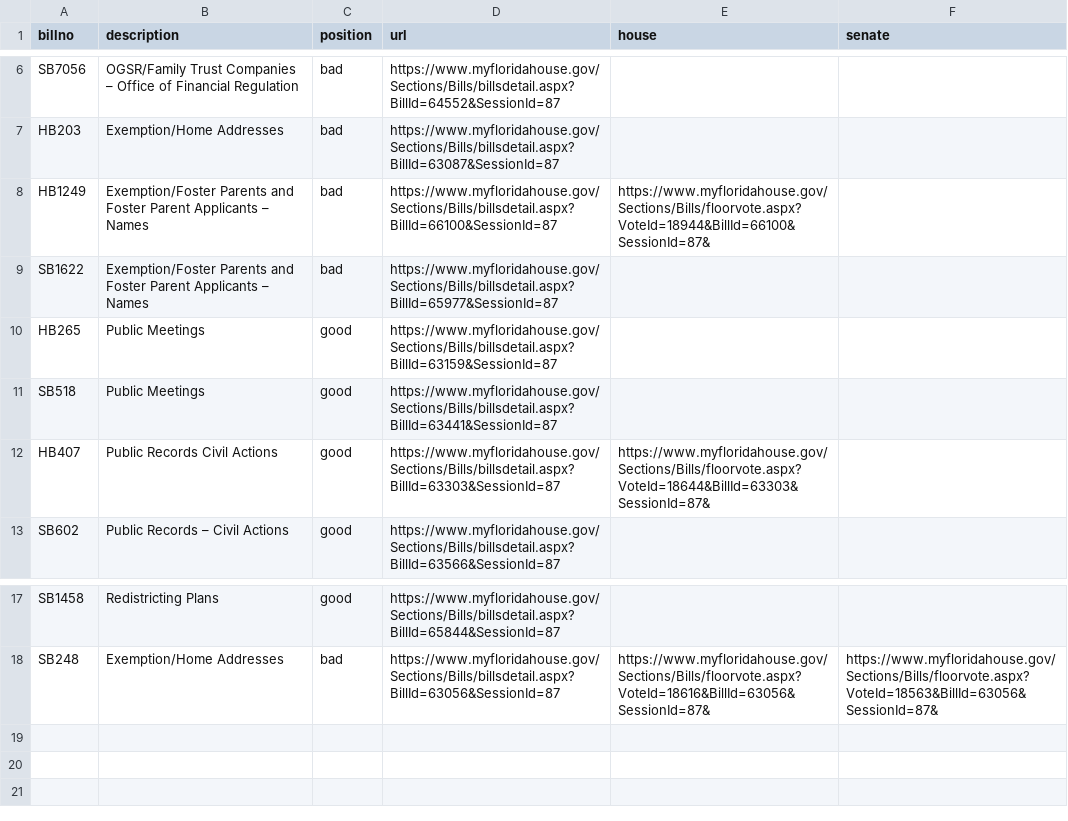
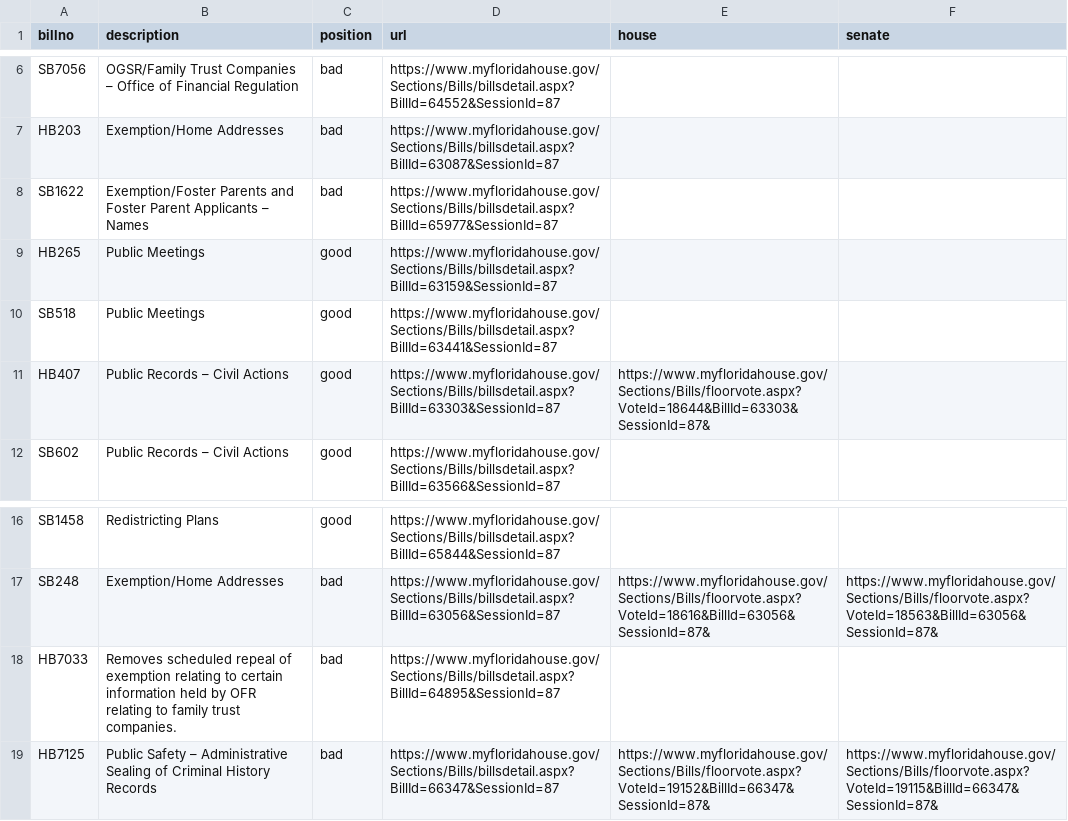
Before and after one commit to PalmBeachPost/SunshineScorecard, a CSV file: billlist2.csv, drawn as a sheet; only a part is shown, gaps mark what is left out.

```diff
--- a/billlist2.csv
+++ b/billlist2.csv
@@ -7,3 +7,2 @@ SB7056,OGSR/Family Trust Companies – Office of Financial Regulation,bad,https:
 HB203,Exemption/Home Addresses,bad,https://www.myfloridahouse.gov/Sections/Bills/billsdetail.aspx?BillId=63087&SessionId=87,,
-HB1249,Exemption/Foster Parents and Foster Parent Applicants – Names,bad,https://www.myfloridahouse.gov/Sections/Bills/billsdetail.aspx?BillId=66100&SessionId=87,https://www.myfloridahouse.gov/Sections/Bills/floorvote.aspx?VoteId=18944&BillId=66100&SessionId=87&,
 SB1622,Exemption/Foster Parents and Foster Parent Applicants – Names,bad,https://www.myfloridahouse.gov/Sections/Bills/billsdetail.aspx?BillId=65977&SessionId=87,,
@@ -11,3 +10,3 @@ HB265,Public Meetings,good,https://www.myfloridahouse.gov/Sections/Bills/billsde
 SB518,Public Meetings,good,https://www.myfloridahouse.gov/Sections/Bills/billsdetail.aspx?BillId=63441&SessionId=87,,
-HB407,Public Records Civil Actions,good,https://www.myfloridahouse.gov/Sections/Bills/billsdetail.aspx?BillId=63303&SessionId=87,https://www.myfloridahouse.gov/Sections/Bills/floorvote.aspx?VoteId=18644&BillId=63303&SessionId=87&,
+HB407,Public Records – Civil Actions,good,https://www.myfloridahouse.gov/Sections/Bills/billsdetail.aspx?BillId=63303&SessionId=87,https://www.myfloridahouse.gov/Sections/Bills/floorvote.aspx?VoteId=18644&BillId=63303&SessionId=87&,
 SB602,Public Records – Civil Actions,good,https://www.myfloridahouse.gov/Sections/Bills/billsdetail.aspx?BillId=63566&SessionId=87,,
@@ -18 +17,3 @@ SB1458,Redistricting Plans,good,https://www.myfloridahouse.gov/Sections/Bills/bi
 SB248,Exemption/Home Addresses,bad,https://www.myfloridahouse.gov/Sections/Bills/billsdetail.aspx?BillId=63056&SessionId=87,https://www.myfloridahouse.gov/Sections/Bills/floorvote.aspx?VoteId=18616&BillId=63056&SessionId=87&,https://www.myfloridahouse.gov/Sections/Bills/floorvote.aspx?VoteId=18563&BillId=63056&SessionId=87&
+HB7033,Removes scheduled repeal of exemption relating to certain information held by OFR relating to family trust companies.,bad,https://www.myfloridahouse.gov/Sections/Bills/billsdetail.aspx?BillId=64895&SessionId=87,,
+HB7125,Public Safety – Administrative Sealing of Criminal History Records,bad,https://www.myfloridahouse.gov/Sections/Bills/billsdetail.aspx?BillId=66347&SessionId=87,https://www.myfloridahouse.gov/Sections/Bills/floorvote.aspx?VoteId=19152&BillId=66347&SessionId=87&,https://www.myfloridahouse.gov/Sections/Bills/floorvote.aspx?VoteId=19115&BillId=66347&SessionId=87&
```
Also changed, not shown: autovotes2.csv, 3 other files.
